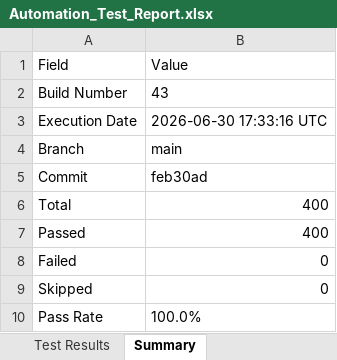
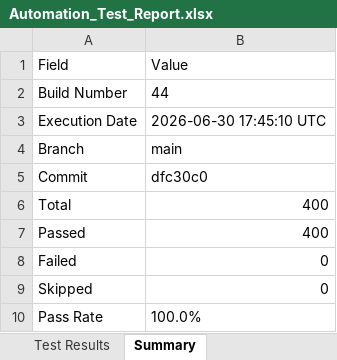
Before and after one commit to Dinesh-2005d/Smart_Admission, an Excel workbook: reports/backend/Excel/Automation_Test_Report.xlsx, sheet Summary, drawn as a sheet; values as stored, in another font and other column widths than the file's, no borders; the diff names each change by its address in the sheet, - before the commit and + after, or states it on an @@ line.

```diff
--- a/reports/backend/Excel/Automation_Test_Report.xlsx (sheet Summary)
+++ b/reports/backend/Excel/Automation_Test_Report.xlsx (sheet Summary)
-B2: 43
+B2: 44
-B3: 2026-06-30 17:33:16 UTC
+B3: 2026-06-30 17:45:10 UTC
-B5: feb30ad
+B5: dfc30c0
```
Also changed, not shown: sheet Test Results, reports/appium/Excel/Automation_Test_Report.xlsx, reports/security/Security_Review_Report.xlsx, 26 other files.
